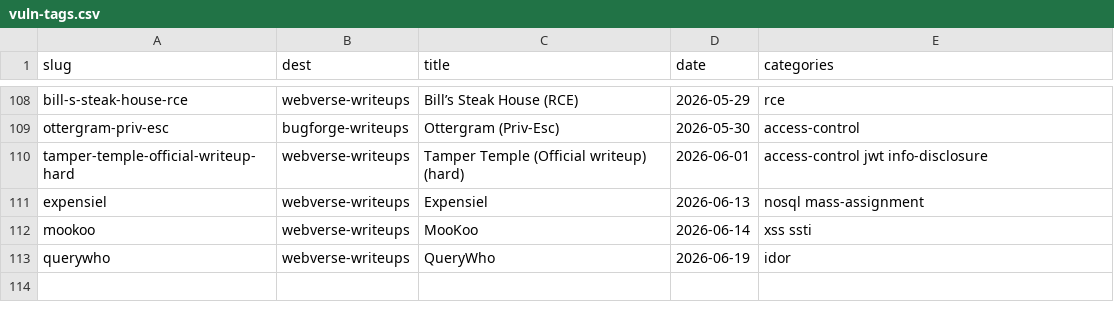
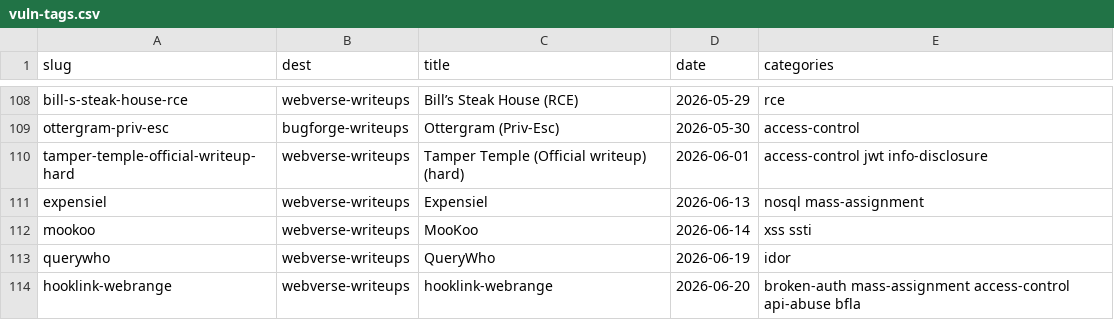
Before and after one commit to 7s26simon/7s26simon.github.io, a CSV file: _scripts/vuln-tags.csv, drawn as a sheet; only a part is shown, gaps mark what is left out; the diff names each change by its address in the sheet, - before the commit and + after, or states it on an @@ line.

Commit message:
writeup added

```diff
--- a/_scripts/vuln-tags.csv
+++ b/_scripts/vuln-tags.csv
+row 114: hooklink-webrange | webverse-writeups | hooklink-webrange | 2026-06-20 | broken-auth mass-assignment access-control api-abuse bfla
```
Also changed, not shown: 32 other files.
